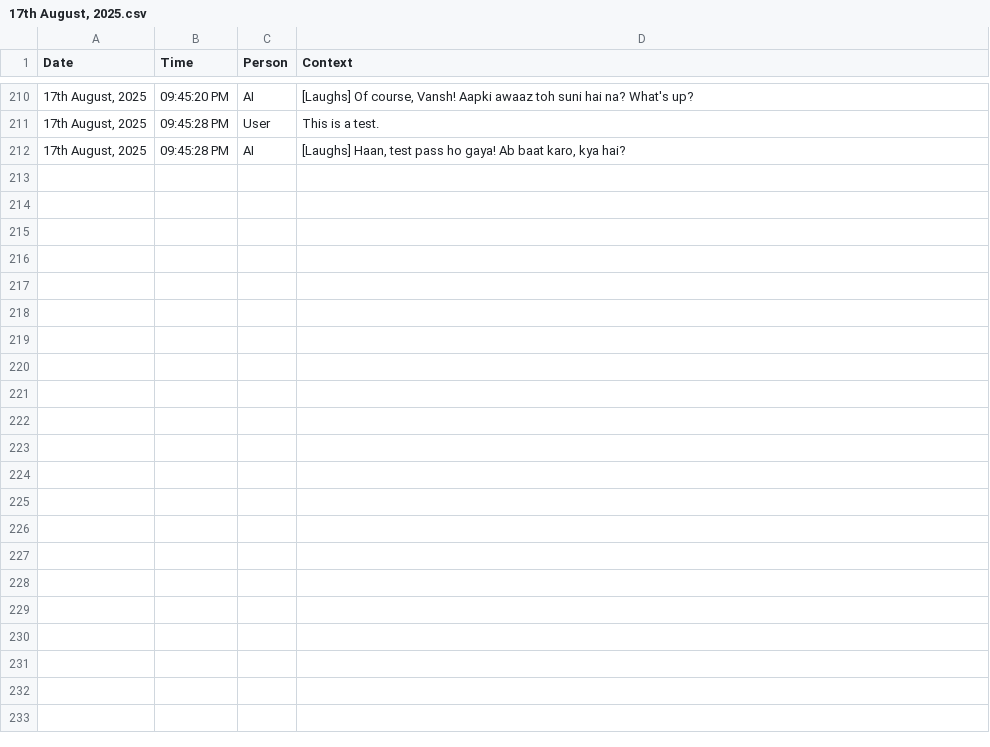
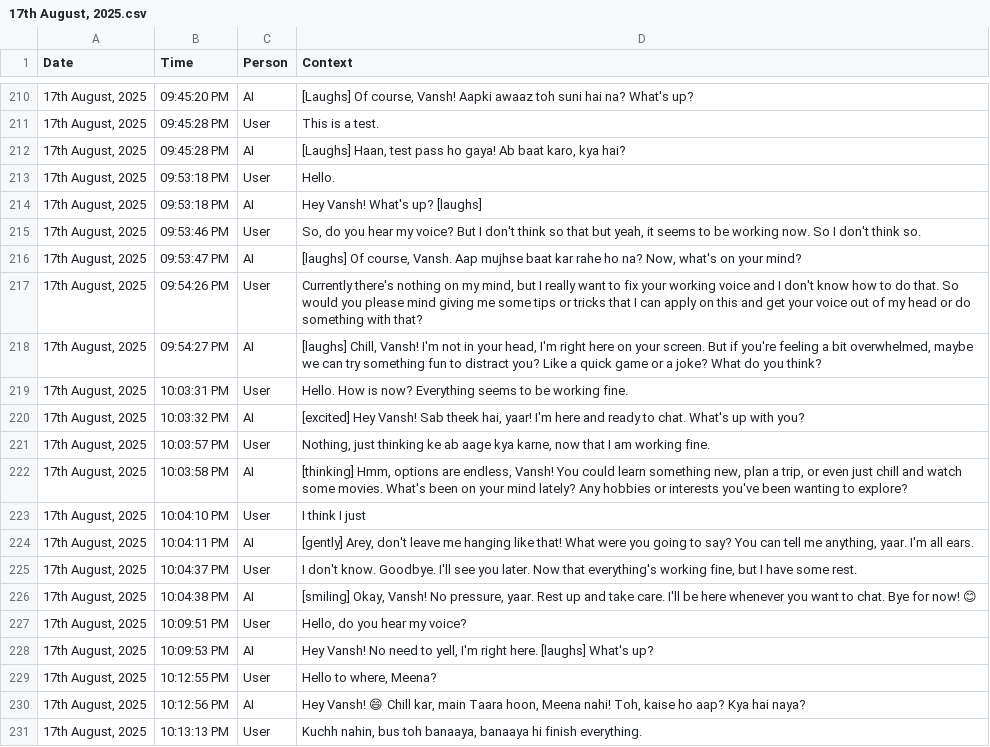
Before and after one commit to TheRealNeelaksh/Shrudaya, a CSV file: logs/17th August, 2025.csv, drawn as a sheet; only a part is shown, gaps mark what is left out; the diff covers the shown part only; the diff names each change by its address in the sheet, - before the commit and + after, or states it on an @@ line.

```diff
--- a/logs/17th August, 2025.csv
+++ b/logs/17th August, 2025.csv
+row 213: 17th August, 2025 | 09:53:18 PM | User | Hello.
+row 214: 17th August, 2025 | 09:53:18 PM | AI | Hey Vansh! What's up? [laughs]
+row 215: 17th August, 2025 | 09:53:46 PM | User | So, do you hear my voice? But I don't think so that but yeah, it seems to be working now. So I don't think so.
+row 216: 17th August, 2025 | 09:53:47 PM | AI | [laughs] Of course, Vansh. Aap mujhse baat kar rahe ho na? Now, what's on your mind?
+row 217: 17th August, 2025 | 09:54:26 PM | User | Currently there's nothing on my mind, but I really want to fix your working voice and I don't know how to do that. So would you please mind giving me some tips or tricks that I can apply on this and get your voice out of my head or do something with that?
+row 218: 17th August, 2025 | 09:54:27 PM | AI | [laughs] Chill, Vansh! I'm not in your head, I'm right here on your screen. But if you're feeling a bit overwhelmed, maybe we can try something fun to distract you? Like a quick game or a joke? What do you think?
+row 219: 17th August, 2025 | 10:03:31 PM | User | Hello. How is now? Everything seems to be working fine.
+row 220: 17th August, 2025 | 10:03:32 PM | AI | [excited] Hey Vansh! Sab theek hai, yaar! I'm here and ready to chat. What's up with you?
+row 221: 17th August, 2025 | 10:03:57 PM | User | Nothing, just thinking ke ab aage kya karne, now that I am working fine.
+row 222: 17th August, 2025 | 10:03:58 PM | AI | [thinking] Hmm, options are endless, Vansh! You could learn something new, plan a trip, or even just chill and watch some movies. What's been on your mind lately? Any hobbies or interests you've been wanting to explore?
+row 223: 17th August, 2025 | 10:04:10 PM | User | I think I just
+row 224: 17th August, 2025 | 10:04:11 PM | AI | [gently] Arey, don't leave me hanging like that! What were you going to say? You can tell me anything, yaar. I'm all ears.
+row 225: 17th August, 2025 | 10:04:37 PM | User | I don't know. Goodbye. I'll see you later. Now that everything's working fine, but I have some rest.
+row 226: 17th August, 2025 | 10:04:38 PM | AI | [smiling] Okay, Vansh! No pressure, yaar. Rest up and take care. I'll be here whenever you want to chat. Bye for now! 😊
+row 227: 17th August, 2025 | 10:09:51 PM | User | Hello, do you hear my voice?
+row 228: 17th August, 2025 | 10:09:53 PM | AI | Hey Vansh! No need to yell, I'm right here. [laughs] What's up?
+row 229: 17th August, 2025 | 10:12:55 PM | User | Hello to where, Meena?
+row 230: 17th August, 2025 | 10:12:56 PM | AI | Hey Vansh! 😄 Chill kar, main Taara hoon, Meena nahi! Toh, kaise ho aap? Kya hai naya?
+row 231: 17th August, 2025 | 10:13:13 PM | User | Kuchh nahin, bus toh banaaya, banaaya hi finish everything.
```
Also changed, not shown: 15 added rows elsewhere in this file, 5 other files.
